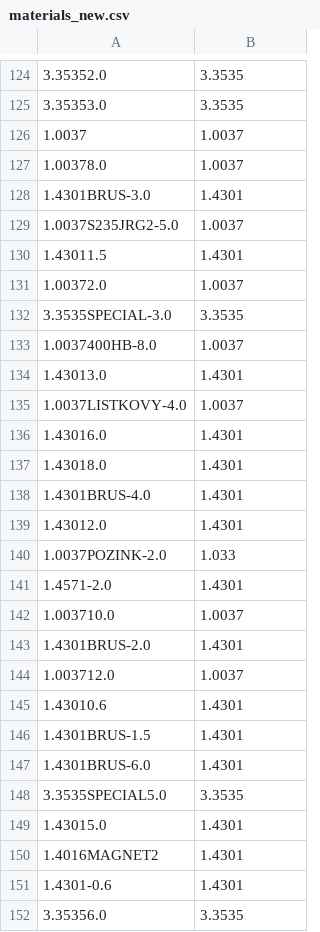
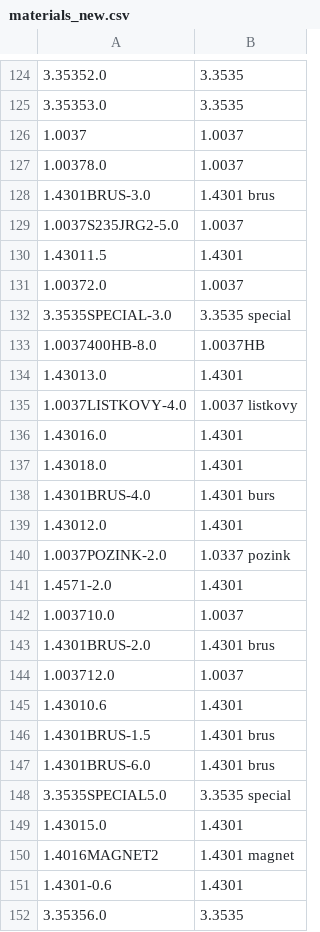
Before and after one commit to uzuran/NCRenamer, a CSV file: CNCs/materials_new.csv, drawn as a sheet; only a part is shown, gaps mark what is left out; the diff covers the shown part only.

Commit message:
Make changes in correct material column.

```diff
--- a/CNCs/materials_new.csv
+++ b/CNCs/materials_new.csv
@@ -127,3 +127,3 @@
 1.00378.0	1.0037
-1.4301BRUS-3.0	1.4301
+1.4301BRUS-3.0	1.4301 brus
 1.0037S235JRG2-5.0	1.0037
@@ -131,21 +131,21 @@
 1.00372.0	1.0037
-3.3535SPECIAL-3.0	3.3535
-1.0037400HB-8.0	1.0037
+3.3535SPECIAL-3.0	3.3535 special
+1.0037400HB-8.0	1.0037HB
 1.43013.0	1.4301
-1.0037LISTKOVY-4.0	1.0037
+1.0037LISTKOVY-4.0	1.0037 listkovy
 1.43016.0	1.4301
 1.43018.0	1.4301
-1.4301BRUS-4.0	1.4301
+1.4301BRUS-4.0	1.4301 burs
 1.43012.0	1.4301
-1.0037POZINK-2.0	1.033
+1.0037POZINK-2.0	1.0337 pozink
 1.4571-2.0	1.4301
 1.003710.0	1.0037
-1.4301BRUS-2.0	1.4301
+1.4301BRUS-2.0	1.4301 brus
 1.003712.0	1.0037
 1.43010.6	1.4301
-1.4301BRUS-1.5	1.4301
-1.4301BRUS-6.0	1.4301
-3.3535SPECIAL5.0	3.3535
+1.4301BRUS-1.5	1.4301 brus
+1.4301BRUS-6.0	1.4301 brus
+3.3535SPECIAL5.0	3.3535 special
 1.43015.0	1.4301
-1.4016MAGNET2	1.4301
+1.4016MAGNET2	1.4301 magnet
 1.4301-0.6	1.4301
```
Also changed, not shown: 13 edited cells elsewhere in this file.
